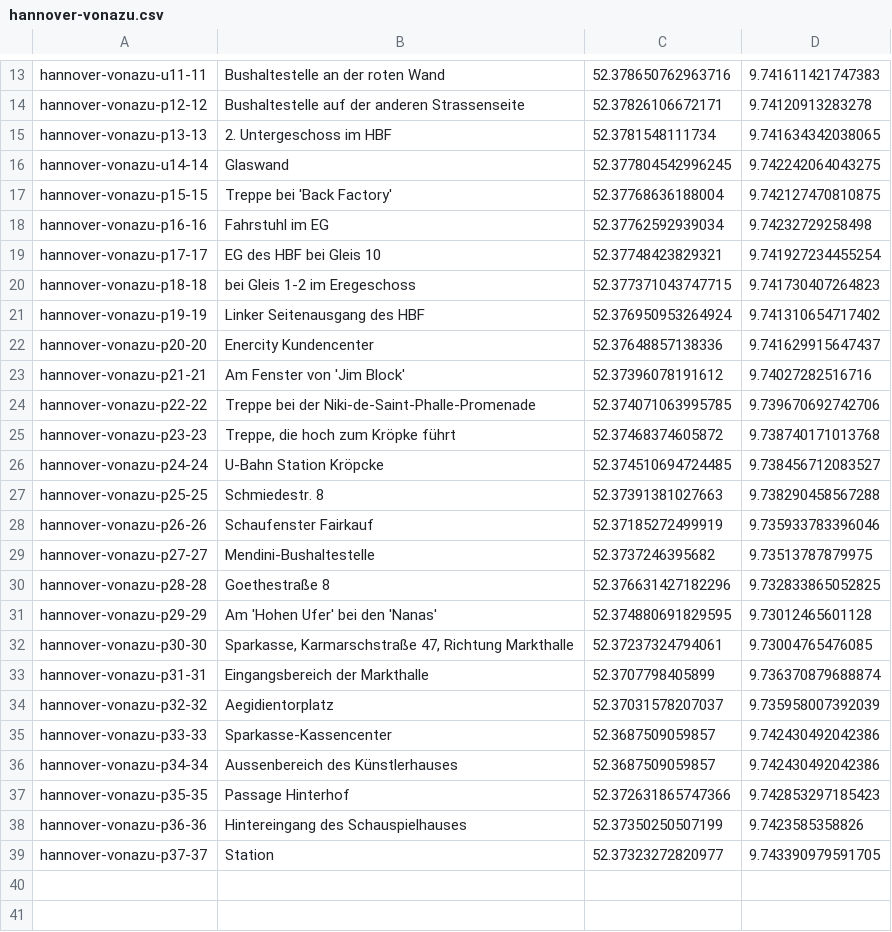
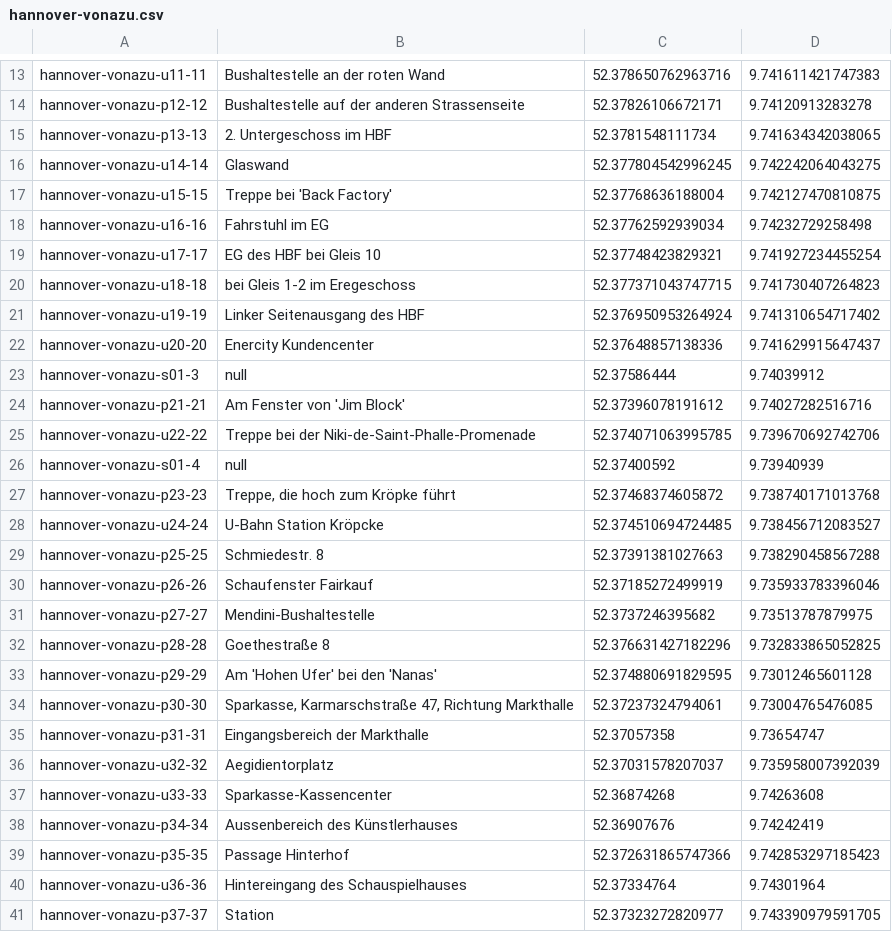
Before and after one commit to weberius/kulturpfadservice, a CSV file: src/main/resources/hannover-vonazu.csv, drawn as a sheet; only a part is shown, gaps mark what is left out.

```diff
--- a/src/main/resources/hannover-vonazu.csv
+++ b/src/main/resources/hannover-vonazu.csv
@@ -16,12 +16,14 @@ hannover-vonazu-p13-13;2. Untergeschoss im HBF;52.3781548111734;9.74163434203806
 hannover-vonazu-u14-14;Glaswand;52.377804542996245;9.742242064043275
-hannover-vonazu-p15-15;Treppe bei 'Back Factory';52.37768636188004;9.742127470810875
-hannover-vonazu-p16-16;Fahrstuhl im EG;52.37762592939034;9.74232729258498
-hannover-vonazu-p17-17;EG des HBF bei Gleis 10;52.37748423829321;9.741927234455254
-hannover-vonazu-p18-18;bei Gleis 1-2 im Eregeschoss;52.377371043747715;9.741730407264823
-hannover-vonazu-p19-19;Linker Seitenausgang des HBF;52.376950953264924;9.741310654717402
-hannover-vonazu-p20-20;Enercity Kundencenter;52.37648857138336;9.741629915647437
+hannover-vonazu-u15-15;Treppe bei 'Back Factory';52.37768636188004;9.742127470810875
+hannover-vonazu-u16-16;Fahrstuhl im EG;52.37762592939034;9.74232729258498
+hannover-vonazu-u17-17;EG des HBF bei Gleis 10;52.37748423829321;9.741927234455254
+hannover-vonazu-u18-18;bei Gleis 1-2 im Eregeschoss;52.377371043747715;9.741730407264823
+hannover-vonazu-u19-19;Linker Seitenausgang des HBF;52.376950953264924;9.741310654717402
+hannover-vonazu-u20-20;Enercity Kundencenter;52.37648857138336;9.741629915647437
+hannover-vonazu-s01-3;null;52.37586444;9.74039912
 hannover-vonazu-p21-21;Am Fenster von 'Jim Block';52.37396078191612;9.74027282516716
-hannover-vonazu-p22-22;Treppe bei der Niki-de-Saint-Phalle-Promenade;52.374071063995785;9.739670692742706
+hannover-vonazu-u22-22;Treppe bei der Niki-de-Saint-Phalle-Promenade;52.374071063995785;9.739670692742706
+hannover-vonazu-s01-4;null;52.37400592;9.73940939
 hannover-vonazu-p23-23;Treppe, die hoch zum Kröpke führt;52.37468374605872;9.738740171013768
-hannover-vonazu-p24-24;U-Bahn Station Kröpcke;52.374510694724485;9.738456712083527
+hannover-vonazu-u24-24;U-Bahn Station Kröpcke;52.374510694724485;9.738456712083527
 hannover-vonazu-p25-25;Schmiedestr. 8;52.37391381027663;9.738290458567288
@@ -32,8 +34,8 @@ hannover-vonazu-p29-29;Am 'Hohen Ufer' bei den 'Nanas';52.374880691829595;9.7301
 hannover-vonazu-p30-30;Sparkasse, Karmarschstraße 47, Richtung Markthalle;52.37237324794061;9.73004765476085
-hannover-vonazu-p31-31;Eingangsbereich der Markthalle;52.3707798405899;9.736370879688874
-hannover-vonazu-p32-32;Aegidientorplatz;52.37031578207037;9.735958007392039
-hannover-vonazu-p33-33;Sparkasse-Kassencenter;52.3687509059857;9.742430492042386
-hannover-vonazu-p34-34;Aussenbereich des Künstlerhauses;52.3687509059857;9.742430492042386
+hannover-vonazu-p31-31;Eingangsbereich der Markthalle;52.37057358;9.73654747
+hannover-vonazu-u32-32;Aegidientorplatz;52.37031578207037;9.735958007392039
+hannover-vonazu-u33-33;Sparkasse-Kassencenter;52.36874268;9.74263608
+hannover-vonazu-p34-34;Aussenbereich des Künstlerhauses;52.36907676;9.74242419
 hannover-vonazu-p35-35;Passage Hinterhof;52.372631865747366;9.742853297185423
-hannover-vonazu-p36-36;Hintereingang des Schauspielhauses;52.37350250507199;9.7423585358826
+hannover-vonazu-u36-36;Hintereingang des Schauspielhauses;52.37334764;9.74301964
 hannover-vonazu-p37-37;Station;52.37323272820977;9.743390979591705
```
Also changed, not shown: 1 other file.
